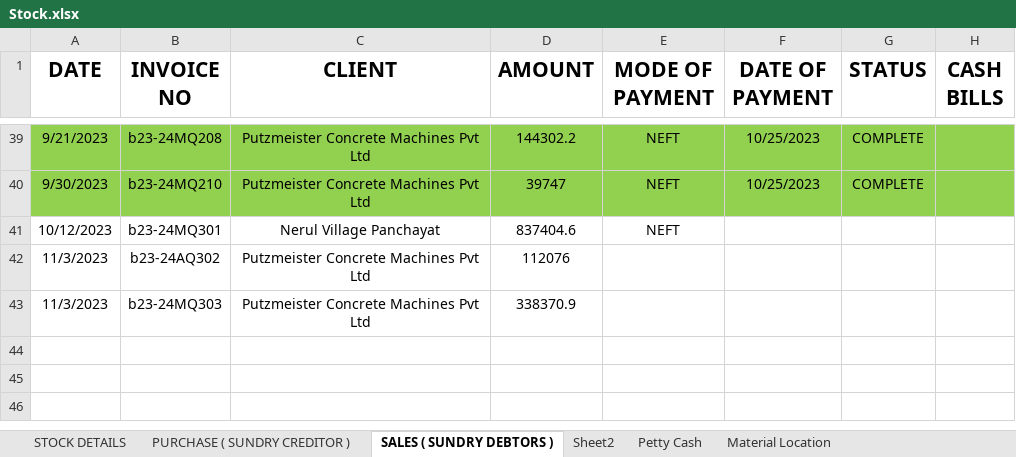
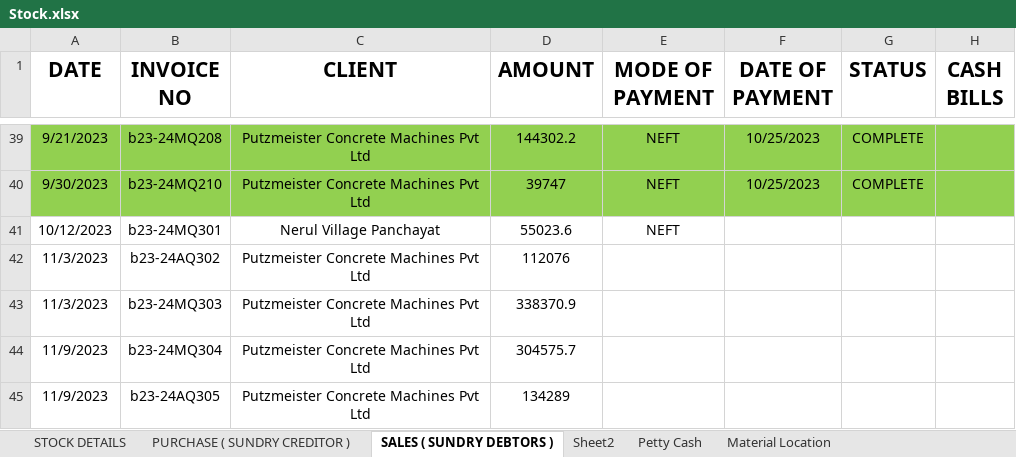
Before and after one commit to JPTechatronics/J-P-Techatronics-2023-2024, an Excel workbook: Stock.xlsx, sheet SALES ( SUNDRY DEBTORS ), drawn as a sheet; only a part is shown, gaps mark what is left out; values as stored, in another font and other column widths than the file's, no borders; the diff names each change by its address in the sheet, - before the commit and + after, or states it on an @@ line.

```diff
--- a/Stock.xlsx (sheet SALES ( SUNDRY DEBTORS ))
+++ b/Stock.xlsx (sheet SALES ( SUNDRY DEBTORS ))
-D41 (AMOUNT): 837404.6
+D41 (AMOUNT): 55023.6
+row 44: 11/9/2023 | b23-24MQ304 | Putzmeister Concrete Machines Pvt Ltd | 304575.7
+row 45: 11/9/2023 | b23-24AQ305 | Putzmeister Concrete Machines Pvt Ltd | 134289
```
Also changed, not shown: sheet Petty Cash, sheet PURCHASE ( SUNDRY CREDITOR ), sheet Material Location, Attendance.xlsx, Outstandings.xlsx, 1 other file.
